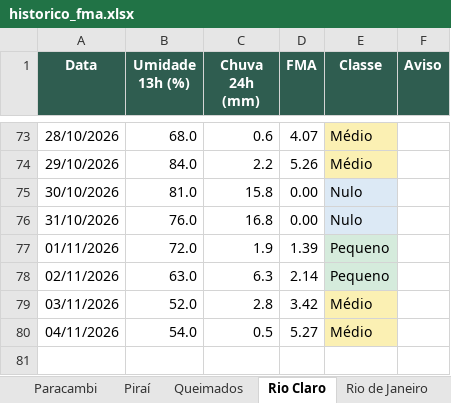
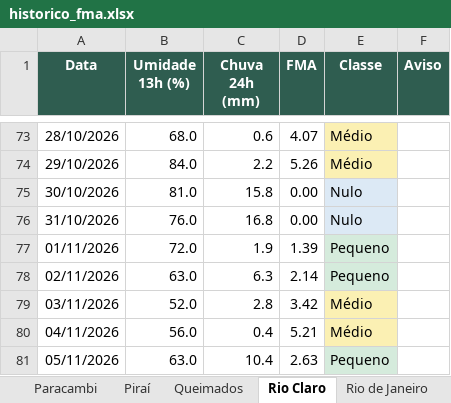
Before and after one commit to kovalsykib/painel-fma, an Excel workbook: docs/historico_fma.xlsx, sheet Rio Claro, drawn as a sheet; only a part is shown, gaps mark what is left out; values as stored, in another font and other column widths than the file's, no borders; the diff names each change by its address in the sheet, - before the commit and + after, or states it on an @@ line.

```diff
--- a/docs/historico_fma.xlsx (sheet Rio Claro)
+++ b/docs/historico_fma.xlsx (sheet Rio Claro)
-B80 (Umidade 13h (%)): 54.0
+B80 (Umidade 13h (%)): 56.0
-C80 (Chuva 24h (mm)): 0.5
+C80 (Chuva 24h (mm)): 0.4
-D80 (FMA): 5.27
+D80 (FMA): 5.21
+row 81: 05/11/2026 | 63.0 | 10.4 | 2.63 | Pequeno
```
Also changed, not shown: sheet Japeri, sheet Nova Iguaçu, sheet Engenheiro Paulo de Frontin, sheet Mendes, sheet Paracambi, sheet Barra do Piraí, 9 more sheets, 33 other files.
